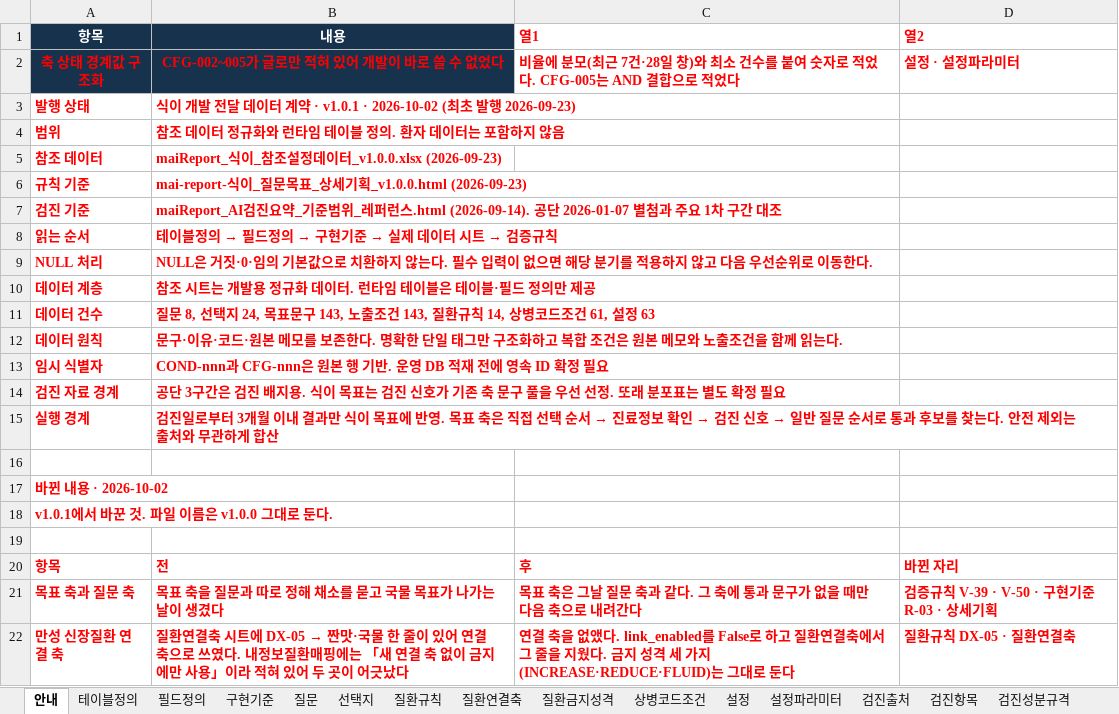
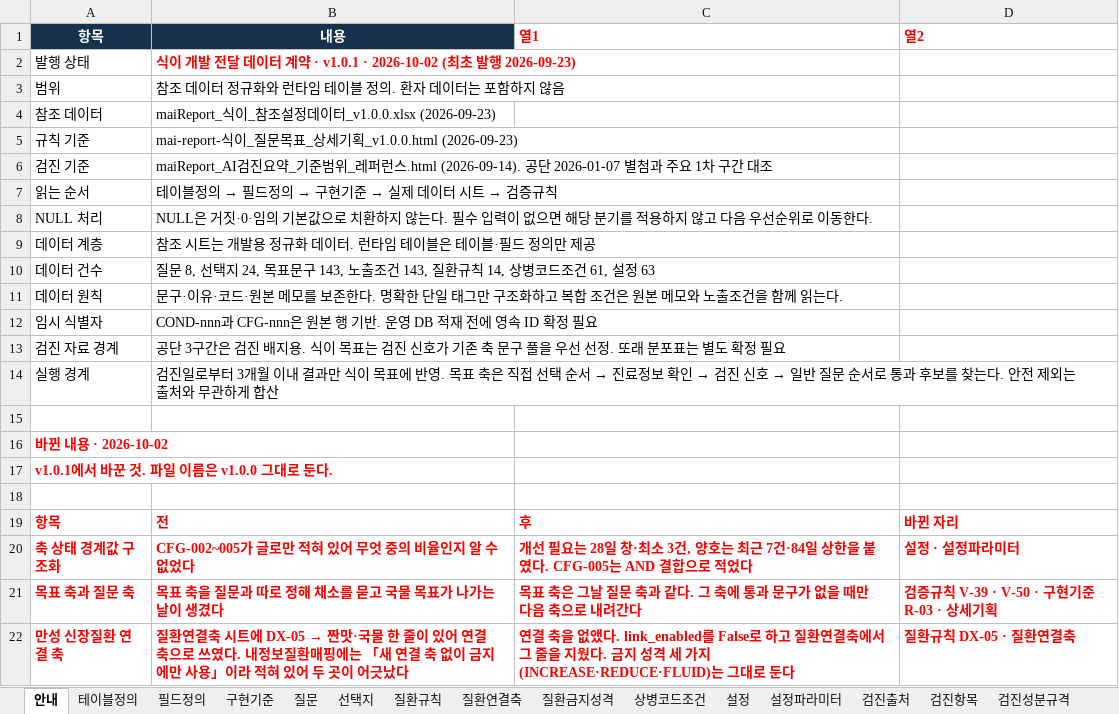
Before and after one commit to srleeinkorea/Project_maiReport, an Excel workbook: outputs/mai-report-policy/식이/maiReport_식이_개발전달_데이터계약_v1.0.0.xlsx, sheet 안내, drawn as a sheet; only a part is shown; values as stored, in another font and other column widths than the file's, no borders; table styles not drawn; removed rows and columns are numbered as before the commit, all else as after; the diff names each change by its address in the sheet, - before the commit and + after, or states it on an @@ line.

```diff
--- a/outputs/mai-report-policy/식이/maiReport_식이_개발전달_데이터계약_v1.0.0.xlsx (sheet 안내)
+++ b/outputs/mai-report-policy/식이/maiReport_식이_개발전달_데이터계약_v1.0.0.xlsx (sheet 안내)
-row 2: 축 상태 경계값 구조화 | CFG-002~005가 글로만 적혀 있어 개발이 바로 쓸 수 없었다 | 비율에 분모(최근 7건·28일 창)와 최소 건수를 붙여 숫자로 적었다. CFG-005는 AND 결합으로 적었다 | 설정 · 설정파라미터
@@ A2 bold: on → off, text colour: #FF0000 → black @@
@@ A3:B14 bold: on → off, text colour: #FF0000 → black @@
+row 20: 축 상태 경계값 구조화 | CFG-002~005가 글로만 적혀 있어 무엇 중의 비율인지 알 수 없었다 | 개선 필요는 28일 창·최소 3건, 양호는 최근 7건·84일 상한을 붙였다. CFG-005는 AND 결합으로 적었다 | 설정 · 설정파라미터
```
Also changed, not shown: outputs/mai-report-policy/식이/maiReport_식이_참조설정데이터_v1.0.0.xlsx.
